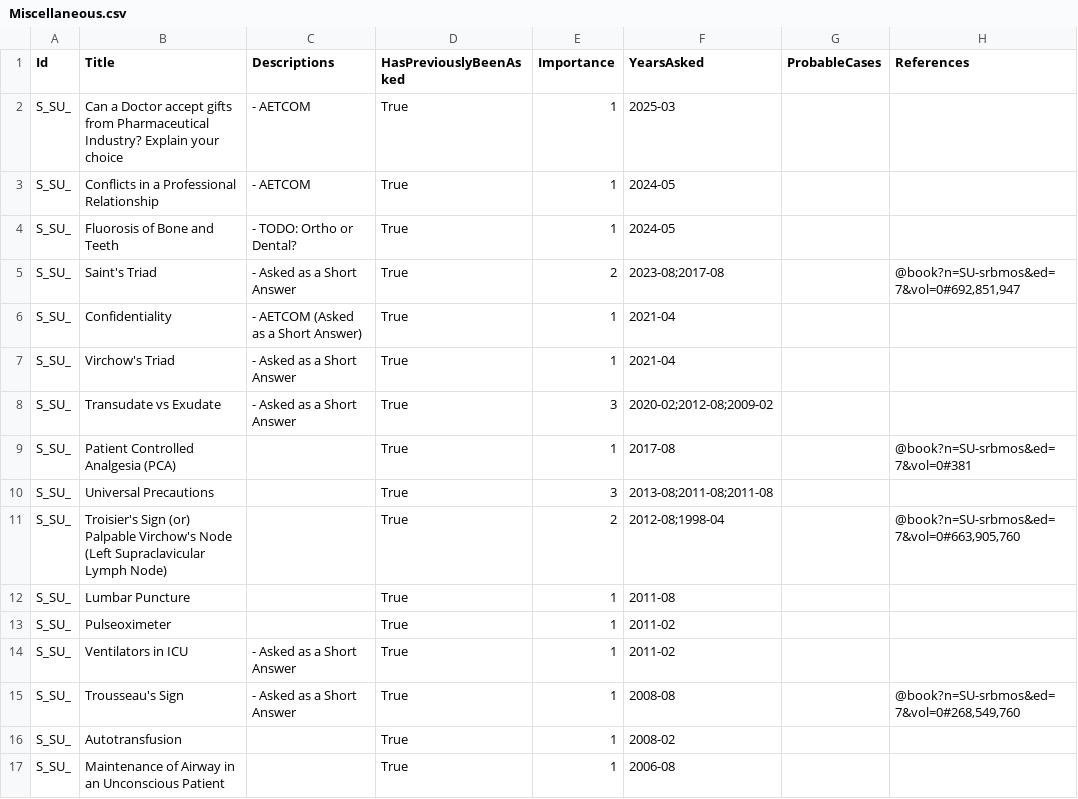
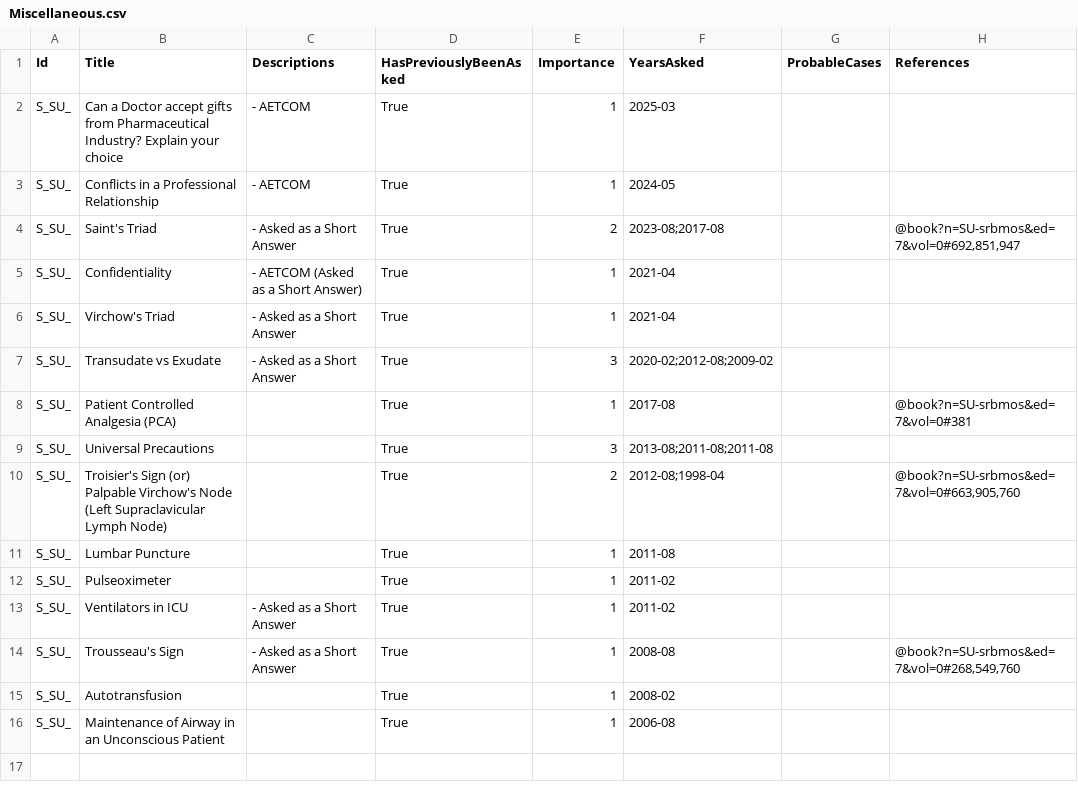
Before and after one commit to symptum/Symptum.Data, a CSV file: resources/Subjects/General Surgery/Question Bank/Paper 0/Miscellaneous.csv, drawn as a sheet.

```diff
--- a/resources/Subjects/General Surgery/Question Bank/Paper 0/Miscellaneous.csv
+++ b/resources/Subjects/General Surgery/Question Bank/Paper 0/Miscellaneous.csv
@@ -3,3 +3,2 @@ S_SU_,Can a Doctor accept gifts from Pharmaceutical Industry? Explain your choic
 S_SU_,Conflicts in a Professional Relationship,- AETCOM,True,1,2024-05,,
-S_SU_,Fluorosis of Bone and Teeth,- TODO: Ortho or Dental?,True,1,2024-05,,
 S_SU_,Saint's Triad,- Asked as a Short Answer,True,2,2023-08;2017-08,,"@book?n=SU-srbmos&ed=7&vol=0#692,851,947"
```
Also changed, not shown: resources/Subjects/General Surgery/Question Bank/Paper 0/Small, Large Intestine and Intestinal Obstruction.csv.
